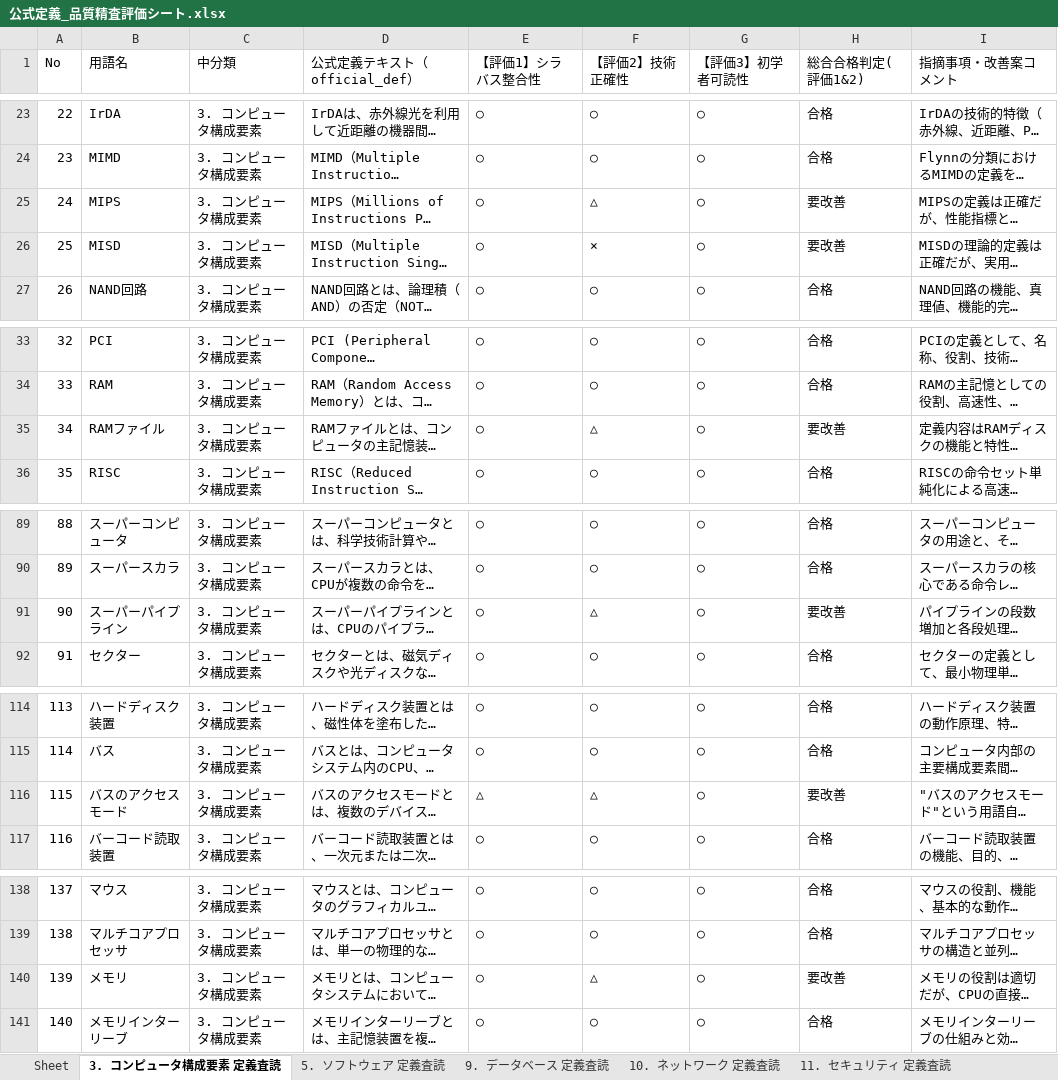
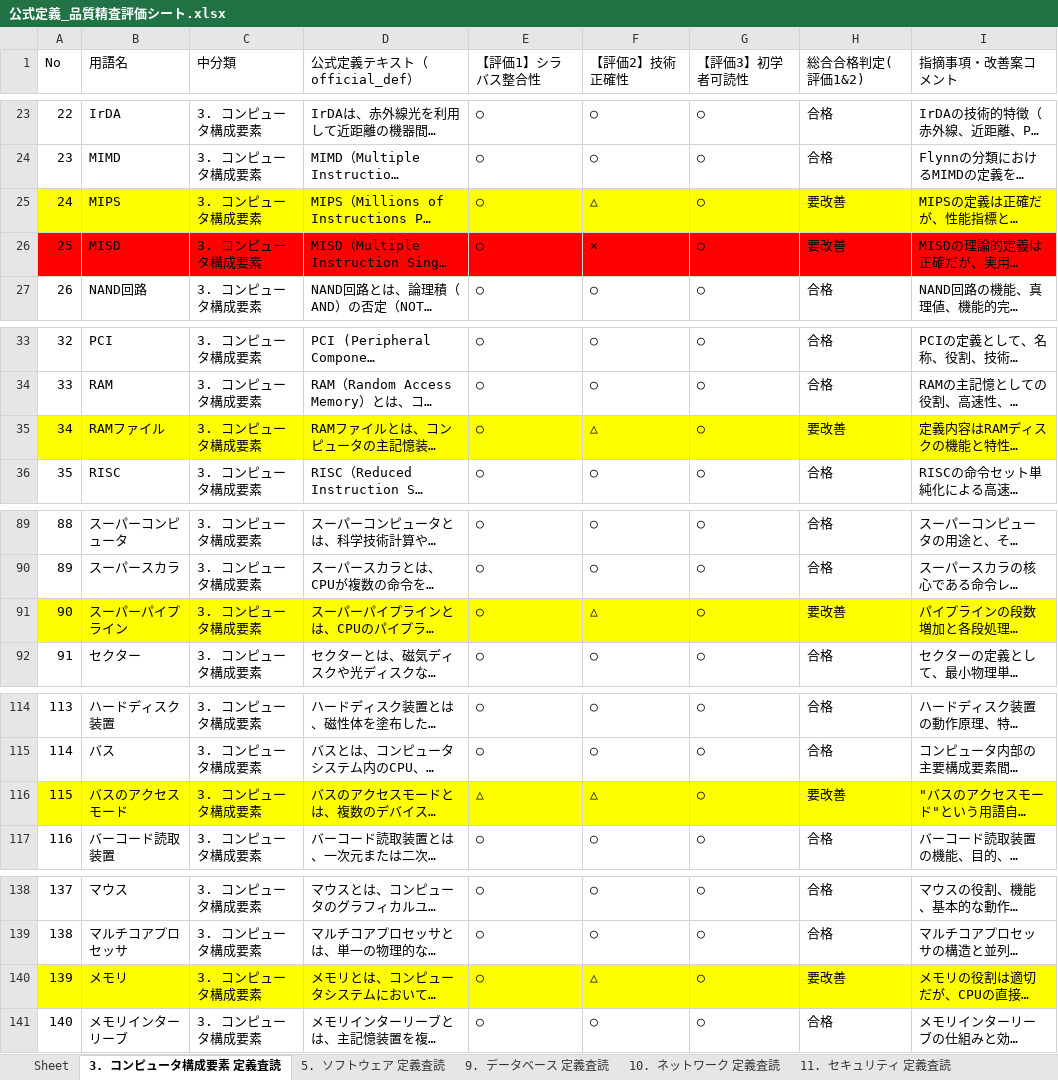
Before and after one commit to SakuSaku0705/de-ta-base, an Excel workbook: 公式定義_品質精査評価シート.xlsx, sheet 3. コンピュータ構成要素 定義査読, drawn as a sheet; only a part is shown, gaps mark what is left out; long unchanged cells end in …; values as stored, in another font and other column widths than the file's, no borders; the diff covers the shown part only; the diff names each change by its address in the sheet, - before the commit and + after, or states it on an @@ line.

```diff
--- a/公式定義_品質精査評価シート.xlsx (sheet 3. コンピュータ構成要素 定義査読)
+++ b/公式定義_品質精査評価シート.xlsx (sheet 3. コンピュータ構成要素 定義査読)
-A25:I25 fill: none
+A25:I25 fill: #FFFF00
-A26:I26 fill: none
+A26:I26 fill: #FF0000
-A35:I35 fill: none
+A35:I35 fill: #FFFF00
-A91:I91 fill: none
+A91:I91 fill: #FFFF00
-A116:I116 fill: none
+A116:I116 fill: #FFFF00
-A140:I140 fill: none
+A140:I140 fill: #FFFF00
```
Also changed, not shown: cell formats elsewhere in this sheet, sheet 11. セキュリティ 定義査読, sheet 12. システム開発技術 定義査読, sheet 9. データベース 定義査読, sheet 5. ソフトウェア 定義査読, sheet 10. ネットワーク 定義査読, sheet 22. 企業活動 定義査読, 2 other files.
